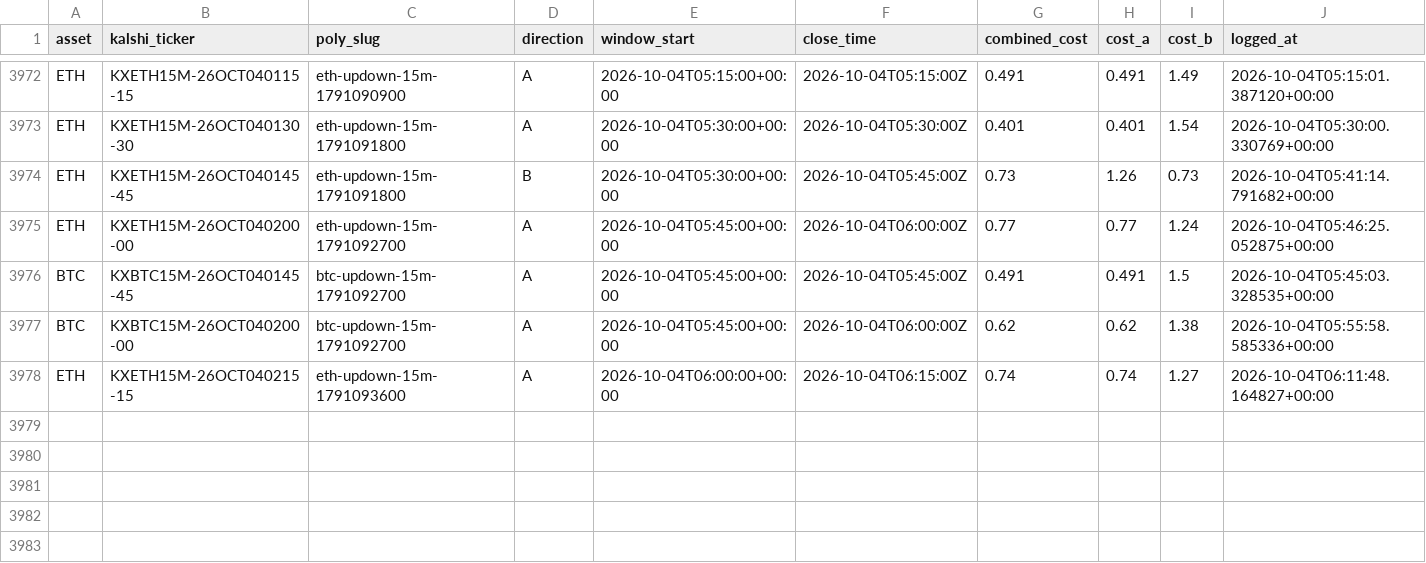
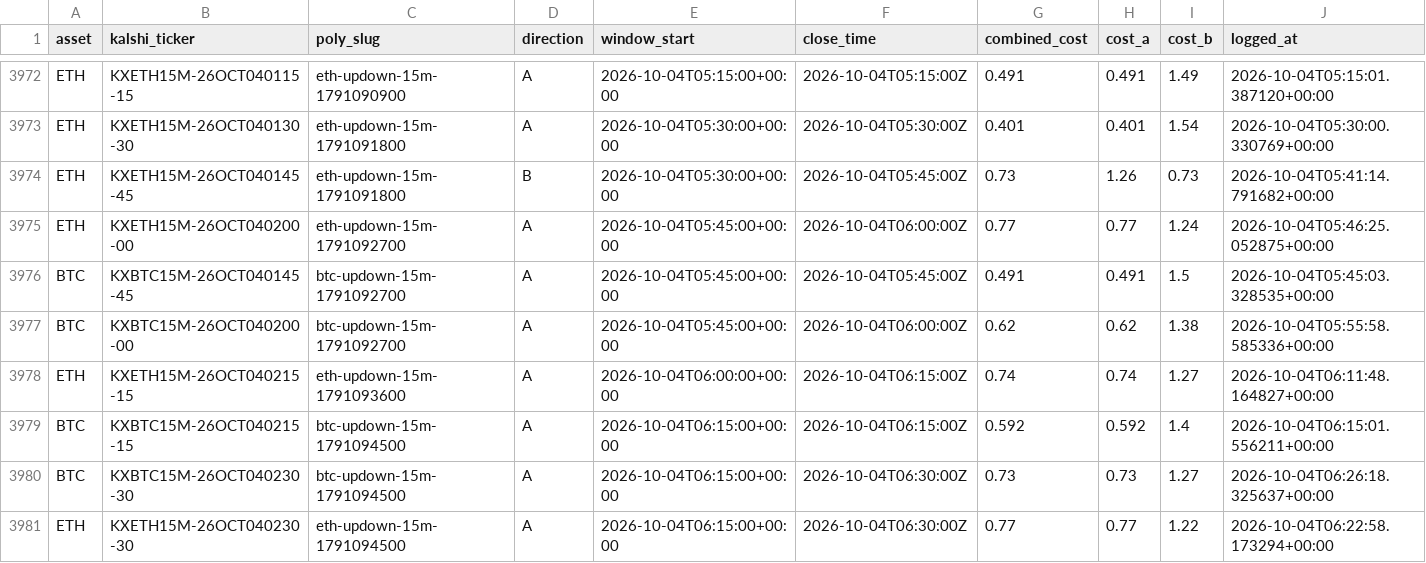
Before and after one commit to Prinxe-crypto/reference-gap-bot-v2, a CSV file: closed_positions.csv, drawn as a sheet; only a part is shown, gaps mark what is left out; rows hold the shown columns only; the diff names each change by its address in the sheet, - before the commit and + after, or states it on an @@ line.

```diff
--- a/closed_positions.csv
+++ b/closed_positions.csv
+row 3979: BTC | KXBTC15M-26OCT040215-15 | btc-updown-15m-1791094500 | A | 2026-10-04T06:15:00+00:00 | 2026-10-04T06:15:00Z | 0.592 | 0.592 | 1.4 | 2026-10-04T06:15:01.556211+00:00
+row 3980: BTC | KXBTC15M-26OCT040230-30 | btc-updown-15m-1791094500 | A | 2026-10-04T06:15:00+00:00 | 2026-10-04T06:30:00Z | 0.73 | 0.73 | 1.27 | 2026-10-04T06:26:18.325637+00:00
+row 3981: ETH | KXETH15M-26OCT040230-30 | eth-updown-15m-1791094500 | A | 2026-10-04T06:15:00+00:00 | 2026-10-04T06:30:00Z | 0.77 | 0.77 | 1.22 | 2026-10-04T06:22:58.173294+00:00
```
Also changed, not shown: open_positions.csv.
